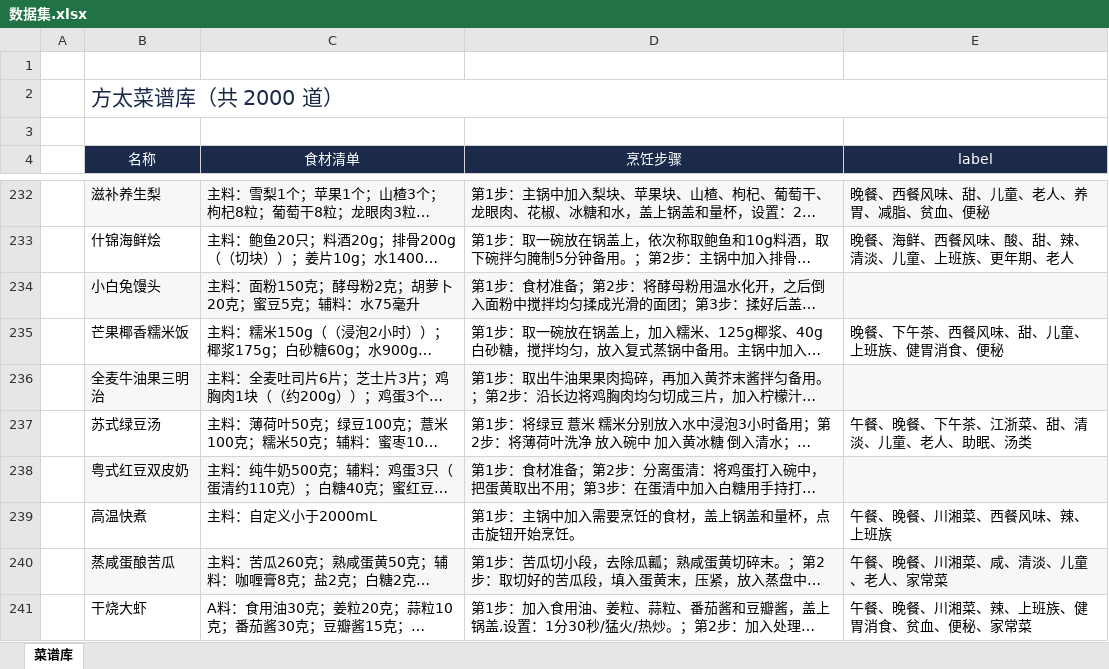
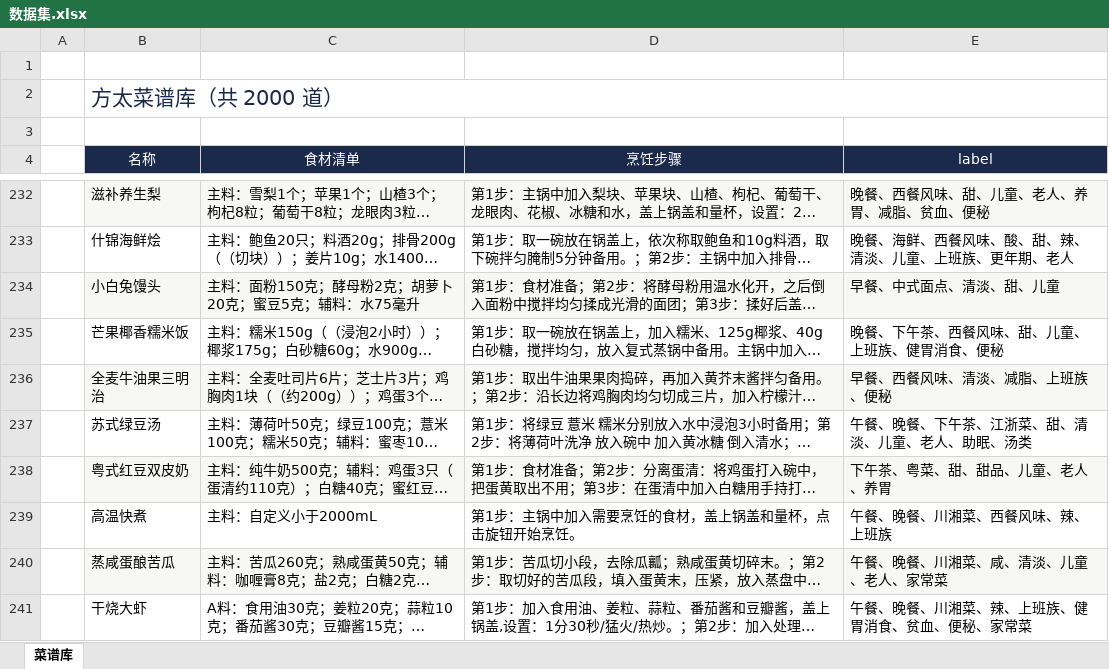
Before and after one commit to itzLinCx233/FangTai, an Excel workbook: 资料/数据集.xlsx, sheet 菜谱库, drawn as a sheet; only a part is shown, gaps mark what is left out; long unchanged cells end in …; values as stored, in another font and other column widths than the file's, no borders; the diff covers the shown part only; the diff names each change by its address in the sheet, - before the commit and + after, or states it on an @@ line.

```diff
--- a/资料/数据集.xlsx (sheet 菜谱库)
+++ b/资料/数据集.xlsx (sheet 菜谱库)
-E234 (label): (empty)
+E234 (label): 早餐、中式面点、清淡、甜、儿童
-E236 (label): (empty)
+E236 (label): 早餐、西餐风味、清淡、减脂、上班族、便秘
-E238 (label): (empty)
+E238 (label): 下午茶、粤菜、甜、甜品、儿童、老人、养胃
```
Also changed, not shown: 1 added row and 209 edited cells elsewhere in this sheet, 18 other files.
